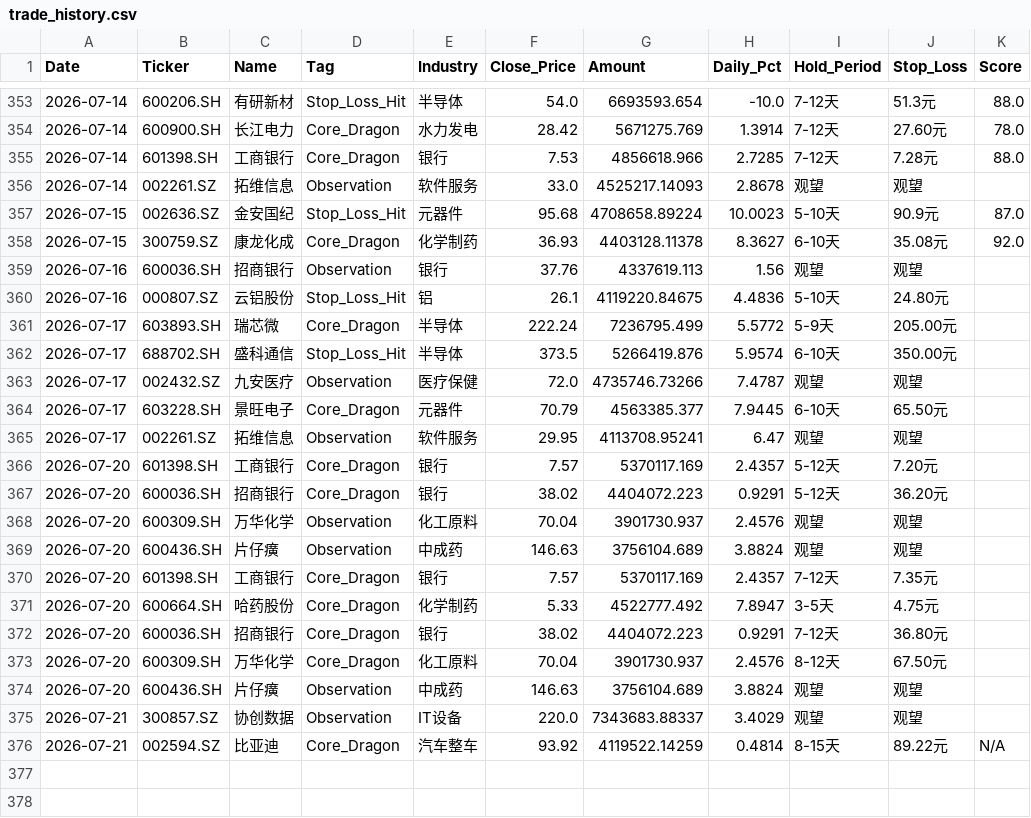
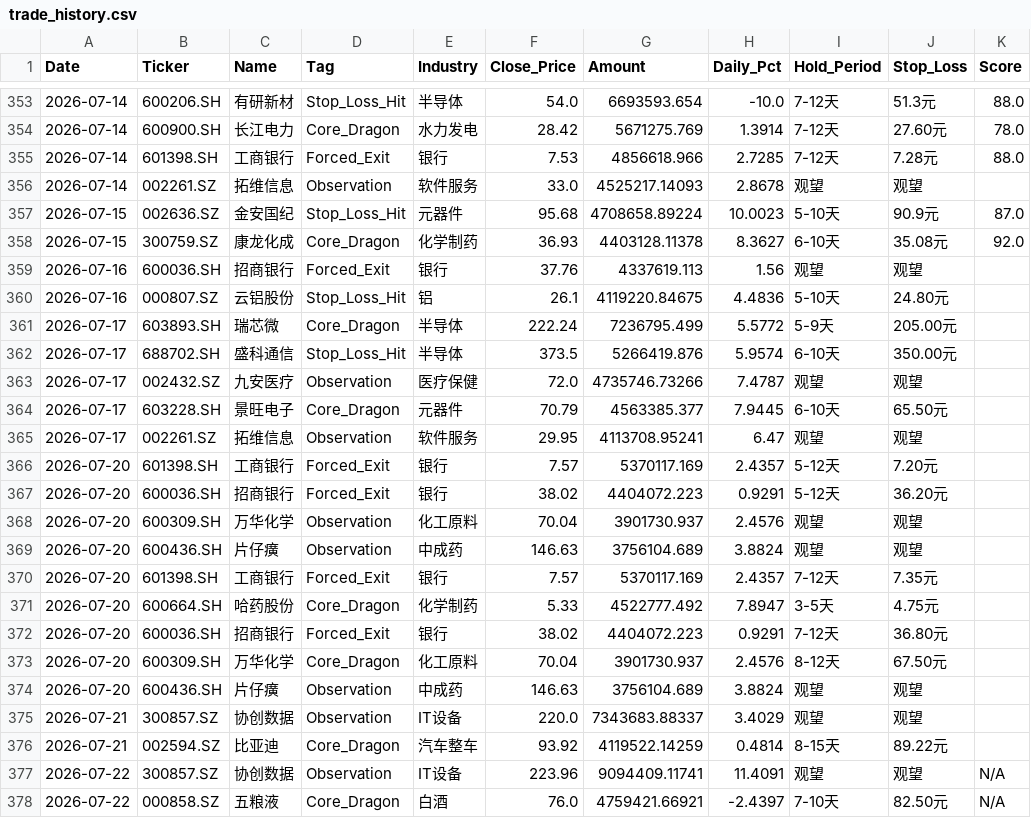
Before and after one commit to wijouyang-lab/a, a CSV file: trade_history.csv, drawn as a sheet; only a part is shown, gaps mark what is left out.

```diff
--- a/trade_history.csv
+++ b/trade_history.csv
@@ -354,3 +354,3 @@ Date,Ticker,Name,Tag,Industry,Close_Price,Amount,Daily_Pct,Hold_Period,Stop_Loss
 2026-07-14,600900.SH,长江电力,Core_Dragon,水力发电,28.42,5671275.769,1.3914,7-12天,27.60元,78.0
-2026-07-14,601398.SH,工商银行,Core_Dragon,银行,7.53,4856618.966,2.7285,7-12天,7.28元,88.0
+2026-07-14,601398.SH,工商银行,Forced_Exit,银行,7.53,4856618.966,2.7285,7-12天,7.28元,88.0
 2026-07-14,002261.SZ,拓维信息,Observation,软件服务,33.0,4525217.14093,2.8678,观望,观望,
@@ -358,3 +358,3 @@ Date,Ticker,Name,Tag,Industry,Close_Price,Amount,Daily_Pct,Hold_Period,Stop_Loss
 2026-07-15,300759.SZ,康龙化成,Core_Dragon,化学制药,36.93,4403128.11378,8.3627,6-10天,35.08元,92.0
-2026-07-16,600036.SH,招商银行,Observation,银行,37.76,4337619.113,1.56,观望,观望,
+2026-07-16,600036.SH,招商银行,Forced_Exit,银行,37.76,4337619.113,1.56,观望,观望,
 2026-07-16,000807.SZ,云铝股份,Stop_Loss_Hit,铝,26.1,4119220.84675,4.4836,5-10天,24.80元,
@@ -365,9 +365,9 @@ Date,Ticker,Name,Tag,Industry,Close_Price,Amount,Daily_Pct,Hold_Period,Stop_Loss
 2026-07-17,002261.SZ,拓维信息,Observation,软件服务,29.95,4113708.95241,6.47,观望,观望,
-2026-07-20,601398.SH,工商银行,Core_Dragon,银行,7.57,5370117.169,2.4357,5-12天,7.20元,
-2026-07-20,600036.SH,招商银行,Core_Dragon,银行,38.02,4404072.223,0.9291,5-12天,36.20元,
+2026-07-20,601398.SH,工商银行,Forced_Exit,银行,7.57,5370117.169,2.4357,5-12天,7.20元,
+2026-07-20,600036.SH,招商银行,Forced_Exit,银行,38.02,4404072.223,0.9291,5-12天,36.20元,
 2026-07-20,600309.SH,万华化学,Observation,化工原料,70.04,3901730.937,2.4576,观望,观望,
 2026-07-20,600436.SH,片仔癀,Observation,中成药,146.63,3756104.689,3.8824,观望,观望,
-2026-07-20,601398.SH,工商银行,Core_Dragon,银行,7.57,5370117.169,2.4357,7-12天,7.35元,
+2026-07-20,601398.SH,工商银行,Forced_Exit,银行,7.57,5370117.169,2.4357,7-12天,7.35元,
 2026-07-20,600664.SH,哈药股份,Core_Dragon,化学制药,5.33,4522777.492,7.8947,3-5天,4.75元,
-2026-07-20,600036.SH,招商银行,Core_Dragon,银行,38.02,4404072.223,0.9291,7-12天,36.80元,
+2026-07-20,600036.SH,招商银行,Forced_Exit,银行,38.02,4404072.223,0.9291,7-12天,36.80元,
 2026-07-20,600309.SH,万华化学,Core_Dragon,化工原料,70.04,3901730.937,2.4576,8-12天,67.50元,
@@ -375,2 +375,4 @@ Date,Ticker,Name,Tag,Industry,Close_Price,Amount,Daily_Pct,Hold_Period,Stop_Loss
 2026-07-21,300857.SZ,协创数据,Observation,IT设备,220.0,7343683.88337,3.4029,观望,观望,
-2026-07-21,002594.SZ,比亚迪,Core_Dragon,汽车整车,93.92,4119522.14259,0.4814,8-15天,89.22元,N/A
+2026-07-21,002594.SZ,比亚迪,Core_Dragon,汽车整车,93.92,4119522.14259,0.4814,8-15天,89.22元,
+2026-07-22,300857.SZ,协创数据,Observation,IT设备,223.96,9094409.11741,11.4091,观望,观望,N/A
+2026-07-22,000858.SZ,五粮液,Core_Dragon,白酒,76.0,4759421.66921,-2.4397,7-10天,82.50元,N/A
```
Also changed, not shown: review_history.csv, 3 other files.
